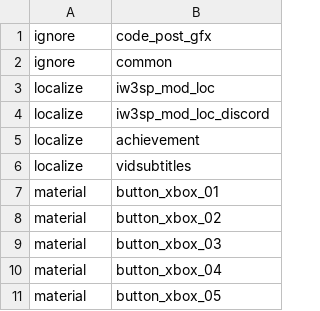
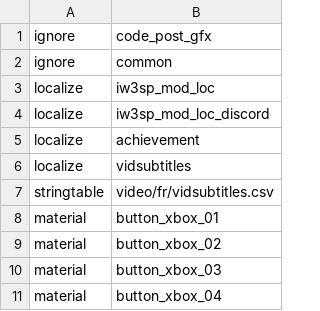
Before and after one commit to xoxor4d/iw3sp-mod-rtx, a CSV file: iw3sp_mod_ff_src/zone_source/french_iw3sp_mod_patch.csv, drawn as a sheet; only a part is shown; the shorter side is filled out with more unchanged rows; the diff names each change by its address in the sheet, - before the commit and + after, or states it on an @@ line.

```diff
--- a/iw3sp_mod_ff_src/zone_source/french_iw3sp_mod_patch.csv
+++ b/iw3sp_mod_ff_src/zone_source/french_iw3sp_mod_patch.csv
+row 7: stringtable | video/fr/vidsubtitles.csv
```
Also changed, not shown: iw3sp_mod_ff_src/raw/video/en/vidsubtitles.csv, iw3sp_mod_ff_src/zone_source/english_iw3sp_mod_patch.csv, 9 other files.
